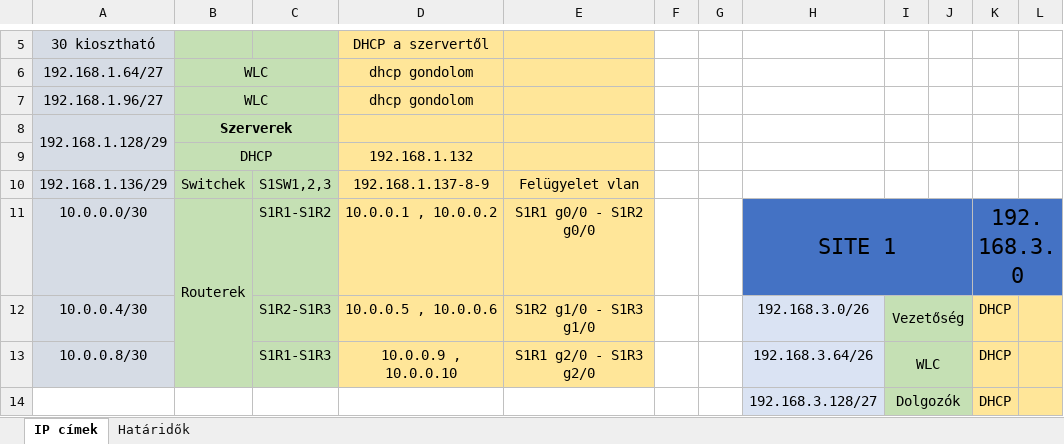
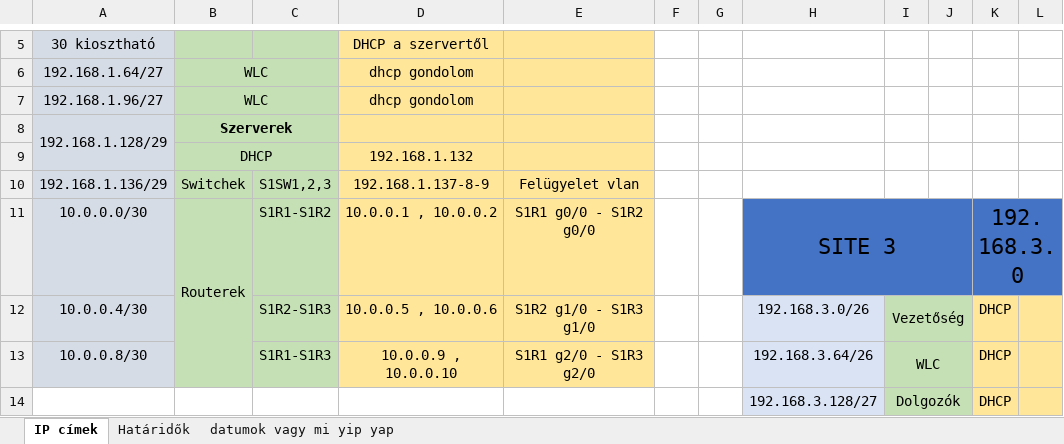
Before and after one commit to Leonidassz/Vizsgaremek-D-K-B, an Excel workbook: vak vezet vilagtalant.xlsx, sheet IP címek, drawn as a sheet; only a part is shown, gaps mark what is left out; values as stored, in another font and other column widths than the file's, no borders; the diff names each change by its address in the sheet, - before the commit and + after, or states it on an @@ line.

```diff
--- a/vak vezet vilagtalant.xlsx (sheet IP címek)
+++ b/vak vezet vilagtalant.xlsx (sheet IP címek)
+sheet tab: datumok vagy mi yip yap
-H11: SITE 1
+H11: SITE 3
```
